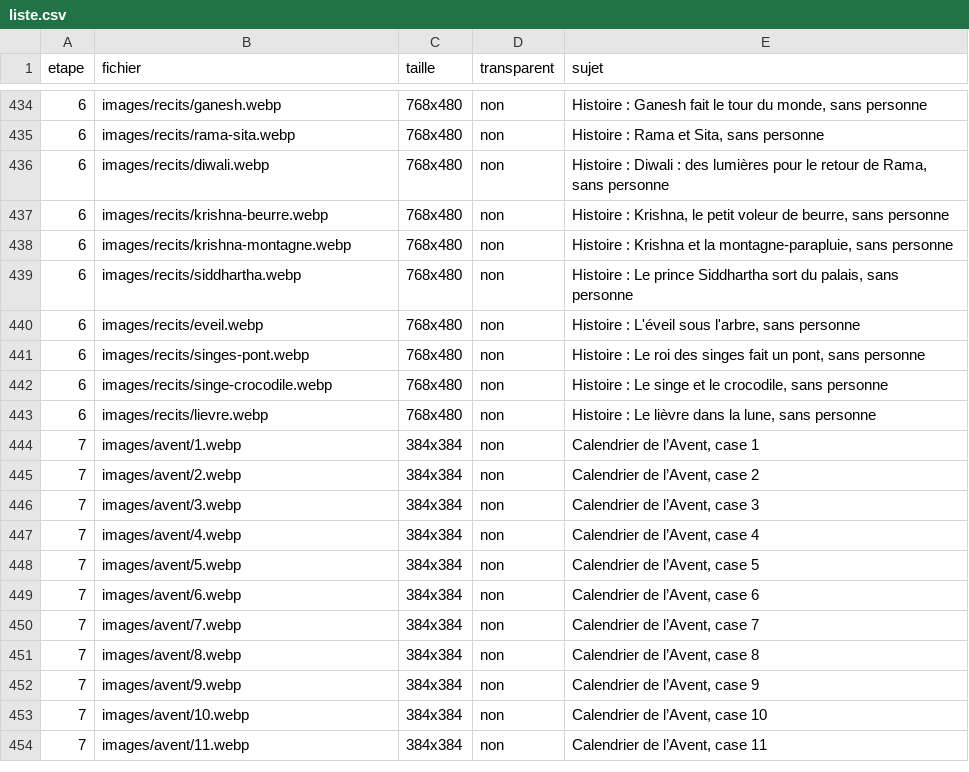
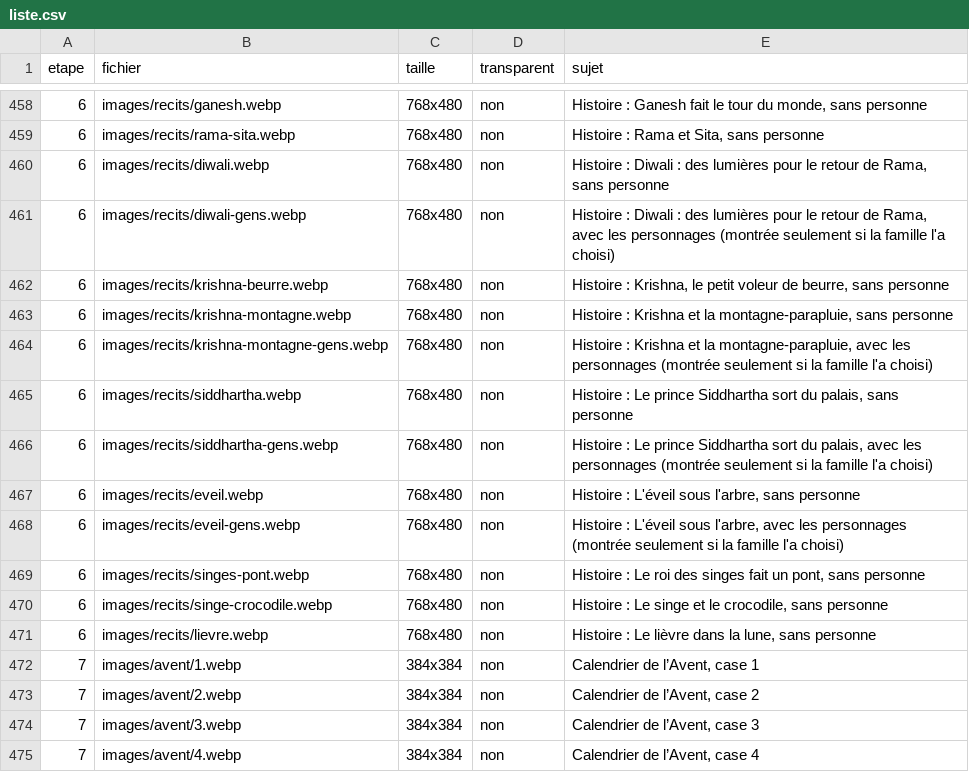
Before and after one commit to alielrab/ile-aux-defis, a CSV file: images/liste.csv, drawn as a sheet; only a part is shown, gaps mark what is left out; the shorter side is filled out with more unchanged rows; the diff covers the shown part only; the diff names each change by its address in the sheet, - before the commit and + after, or states it on an @@ line.

```diff
--- a/images/liste.csv
+++ b/images/liste.csv
+row 461: 6 | images/recits/diwali-gens.webp | 768x480 | non | Histoire : Diwali : des lumières pour le retour de Rama, avec les personnages (montrée seulement si la famille l'a choisi)
+row 464: 6 | images/recits/krishna-montagne-gens.webp | 768x480 | non | Histoire : Krishna et la montagne-parapluie, avec les personnages (montrée seulement si la famille l'a choisi)
+row 466: 6 | images/recits/siddhartha-gens.webp | 768x480 | non | Histoire : Le prince Siddhartha sort du palais, avec les personnages (montrée seulement si la famille l'a choisi)
+row 468: 6 | images/recits/eveil-gens.webp | 768x480 | non | Histoire : L'éveil sous l'arbre, avec les personnages (montrée seulement si la famille l'a choisi)
```
Also changed, not shown: 24 added rows elsewhere in this file, 35 other files.
